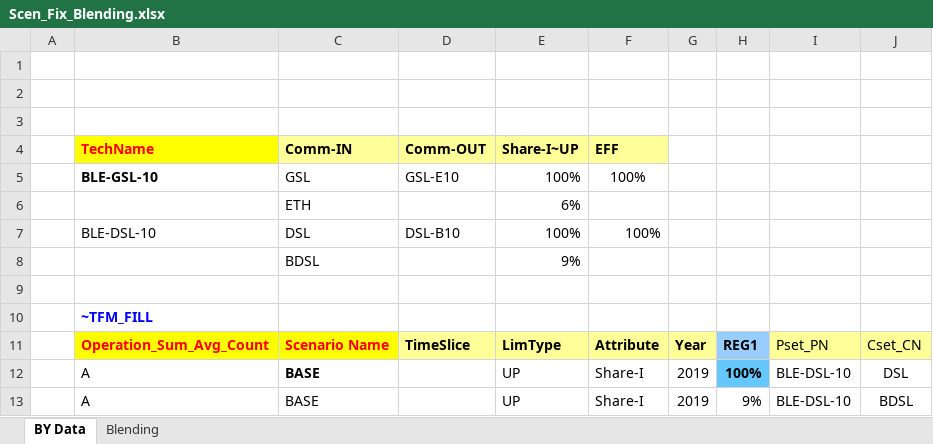
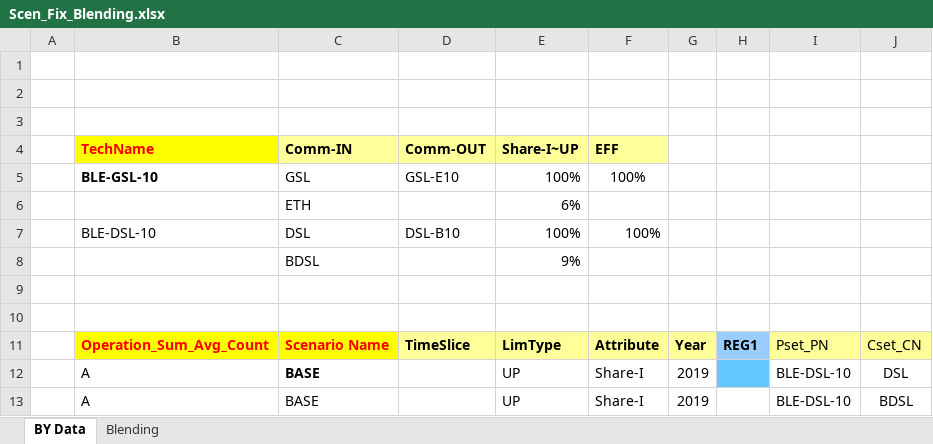
Before and after one commit to UIS-ECP/TIMES-UIS-v1-Nov, an Excel workbook: SuppXLS/Scen_Fix_Blending.xlsx, sheet BY Data, drawn as a sheet; values as stored, in another font and other column widths than the file's, no borders; the diff names each change by its address in the sheet, - before the commit and + after, or states it on an @@ line.

```diff
--- a/SuppXLS/Scen_Fix_Blending.xlsx (sheet BY Data)
+++ b/SuppXLS/Scen_Fix_Blending.xlsx (sheet BY Data)
-B10 (TechName): ~TFM_FILL
+B10 (TechName): (empty)
-H12: 100%
+H12: (empty)
-H13: 9%
+H13: (empty)
```
Also changed, not shown: sheet Blending, charts or pictures, VT_REG1_BAU.xlsx, 1 other file.
